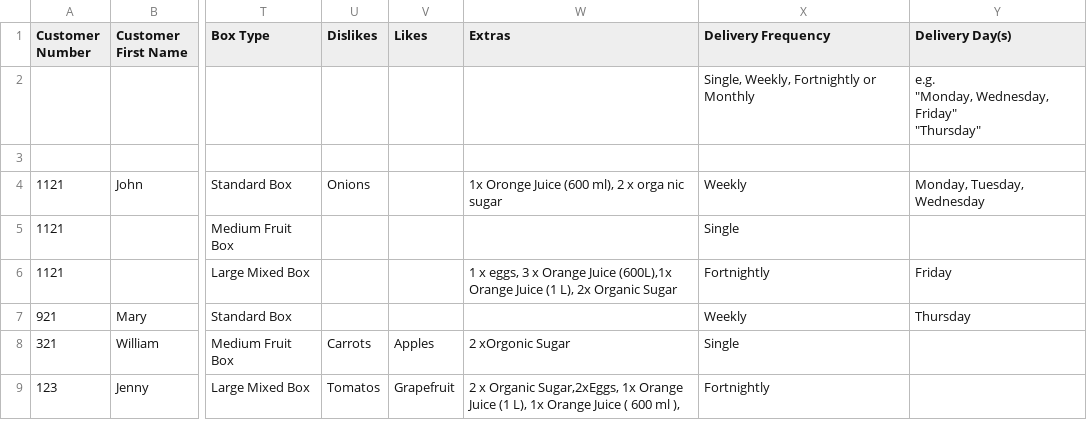
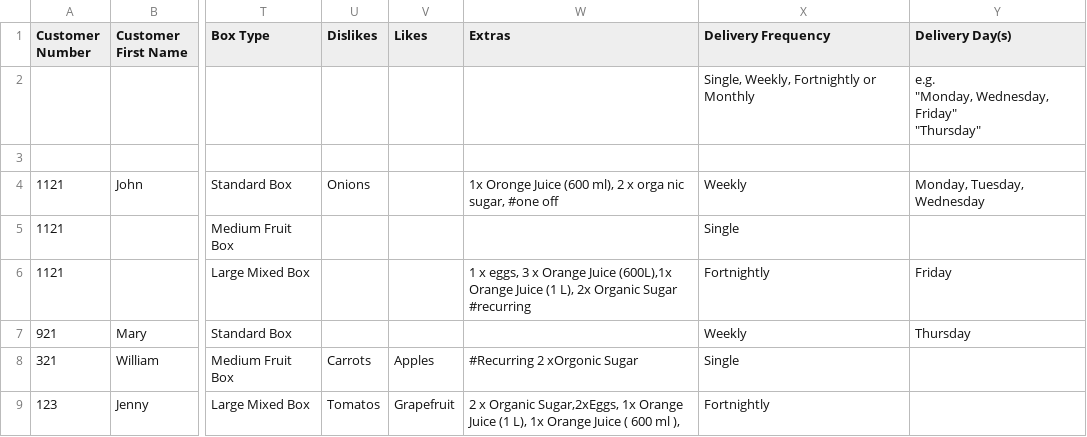
Before and after one commit to buckybox/core, a CSV file: spec/support/test_upload_files/bucky_box.csv, drawn as a sheet; only a part is shown, gaps mark what is left out; the diff names each change by its address in the sheet, - before the commit and + after, or states it on an @@ line.

Commit message:
validate extras count on import, include recurring/one off for extras

```diff
--- a/spec/support/test_upload_files/bucky_box.csv
+++ b/spec/support/test_upload_files/bucky_box.csv
-W4 (Extras): …orga nic sugar
+W4 (Extras): …orga nic sugar, #one off
-W6 (Extras): …Organic Sugar
+W6 (Extras): …Organic Sugar #recurring
-W8 (Extras): 2 xOrgonic Sugar
+W8 (Extras): #Recurring 2 xOrgonic Sugar
```
Also changed, not shown: 9 other files.
